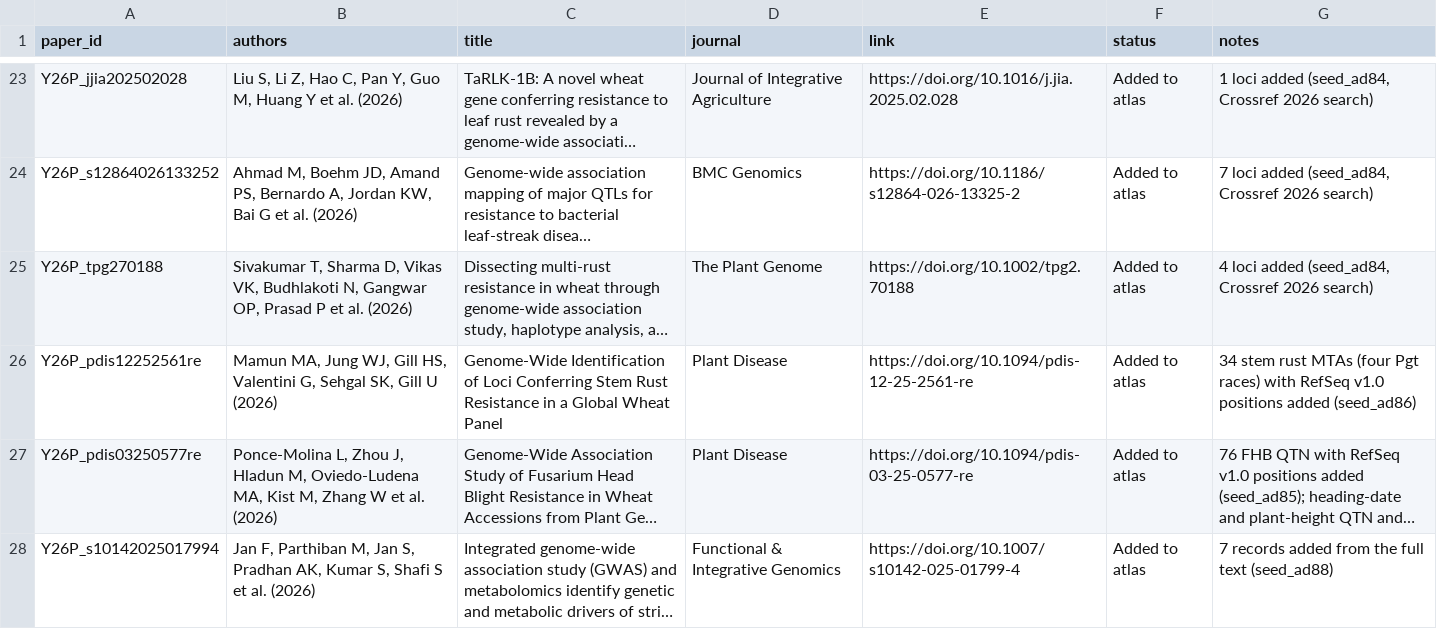
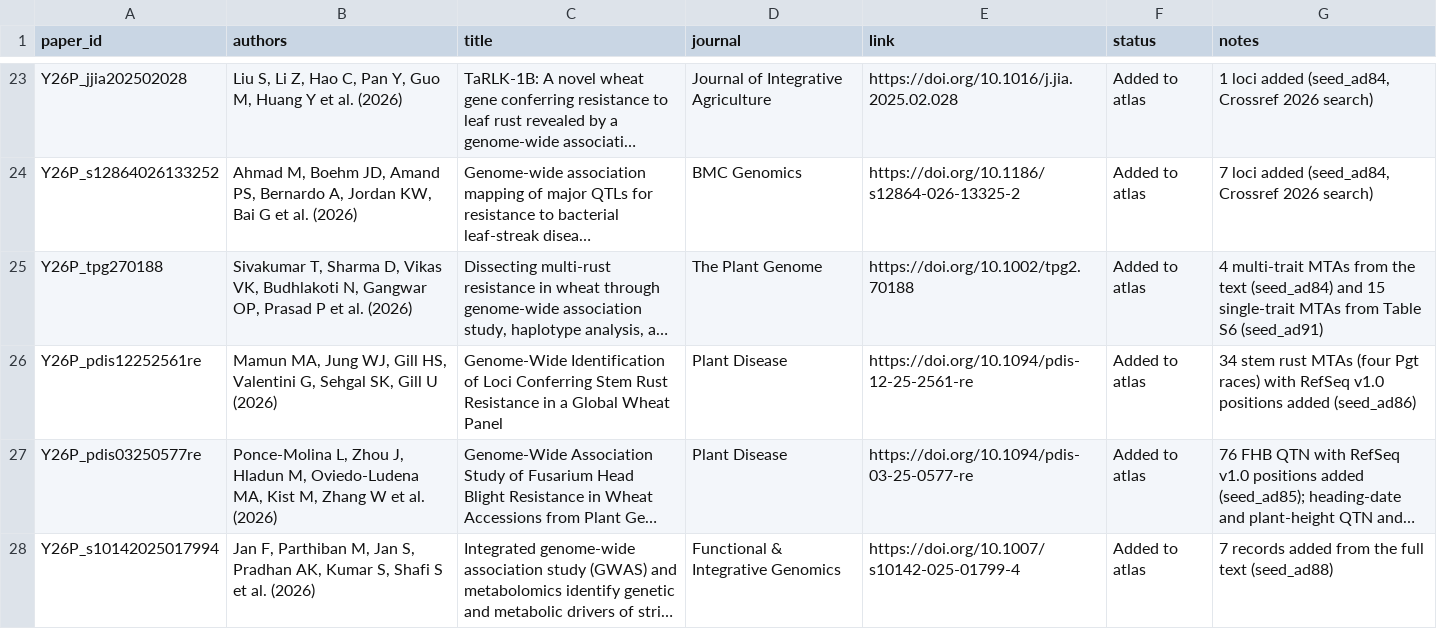
Before and after one commit to neerajvasistha-netize/WheatNHR-Atlas, a TSV file: curation/papers_2026_nov24/tracker84.tsv, drawn as a sheet; only a part is shown, gaps mark what is left out; long unchanged cells end in …; the diff names each change by its address in the sheet, - before the commit and + after, or states it on an @@ line.

```diff
--- a/curation/papers_2026_nov24/tracker84.tsv
+++ b/curation/papers_2026_nov24/tracker84.tsv
-G25 (notes): 4 loci added (seed_ad84, Crossref 2026 search)
+G25 (notes): 4 multi-trait MTAs from the text (seed_ad84) and 15 single-trait MTAs from Table S6 (seed_ad91)
```
Also changed, not shown: 5 other files.
